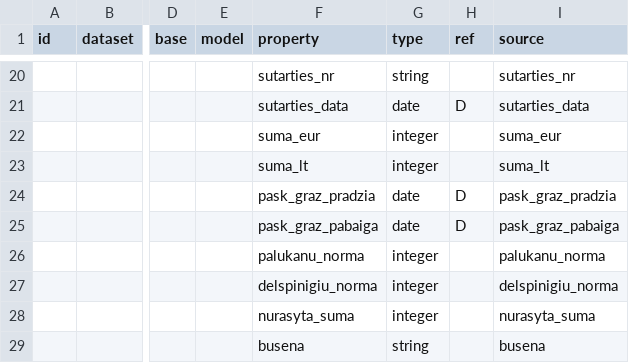
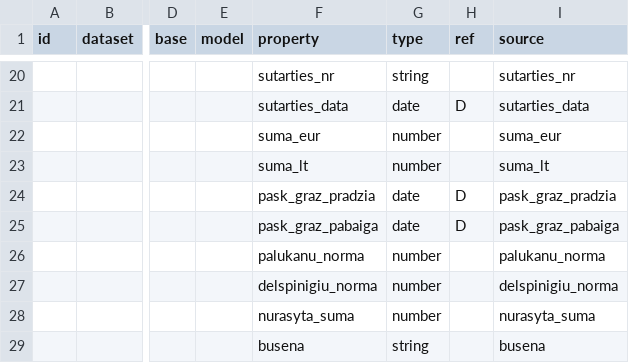
Before and after one commit to atviriduomenys/manifest, a CSV file: datasets/gov/vsf/studentu_paskolos.csv, drawn as a sheet; only a part is shown, gaps mark what is left out; the diff names each change by its address in the sheet, - before the commit and + after, or states it on an @@ line.

Commit message:
Update studentu_paskolos.csv

```diff
--- a/datasets/gov/vsf/studentu_paskolos.csv
+++ b/datasets/gov/vsf/studentu_paskolos.csv
-G22:G23 (type): integer
+G22:G23 (type): number
-G26:G28 (type): integer
+G26:G28 (type): number
```
